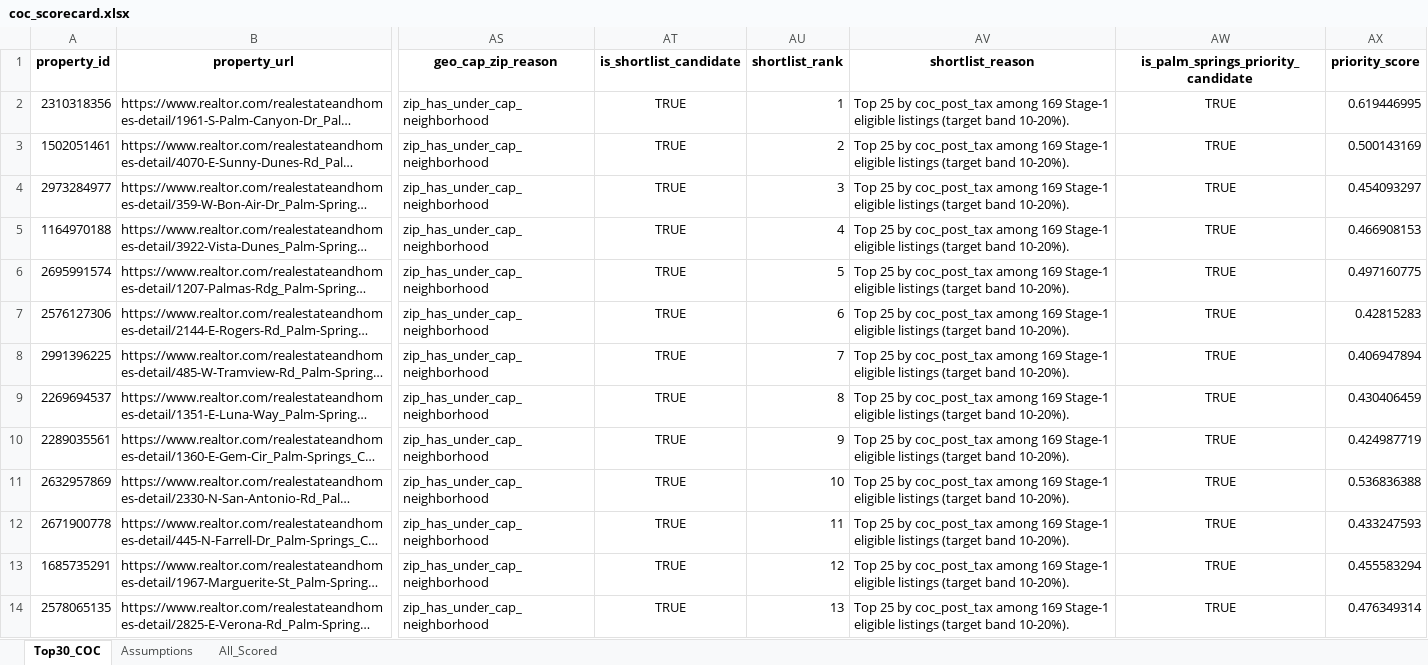
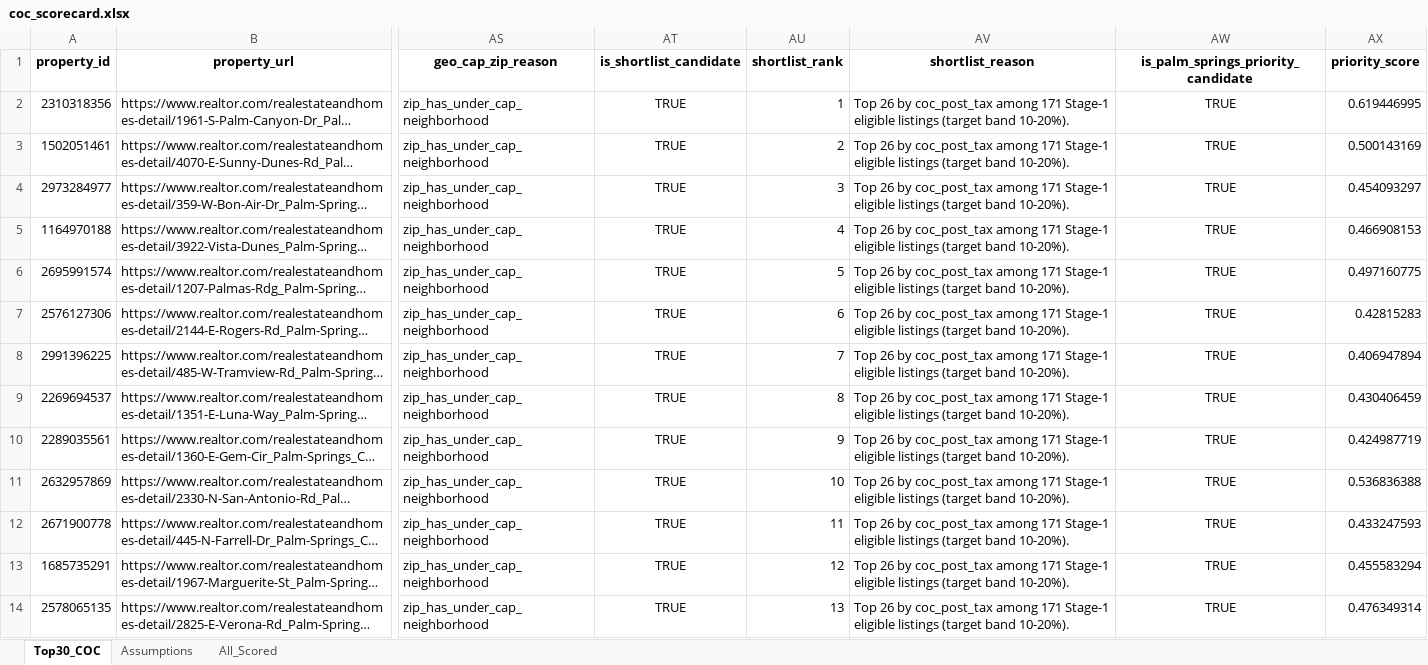
Before and after one commit to erichoonpark/HomeHarvest, an Excel workbook: examples/zips/coc_scorecard.xlsx, sheet Top30_COC, drawn as a sheet; only a part is shown, gaps mark what is left out; long unchanged cells end in …; values as stored, in another font and other column widths than the file's, no borders; the diff covers the shown part only; the diff names each change by its address in the sheet, - before the commit and + after, or states it on an @@ line.

```diff
--- a/examples/zips/coc_scorecard.xlsx (sheet Top30_COC)
+++ b/examples/zips/coc_scorecard.xlsx (sheet Top30_COC)
-AV2:AV14 (shortlist_reason): Top 25 by coc_post_tax among 169 Stage-1 eligible…
+AV2:AV14 (shortlist_reason): Top 26 by coc_post_tax among 171 Stage-1 eligible…
```
Also changed, not shown: 16 edited cells elsewhere in this sheet, sheet All_Scored, 3 other files.
